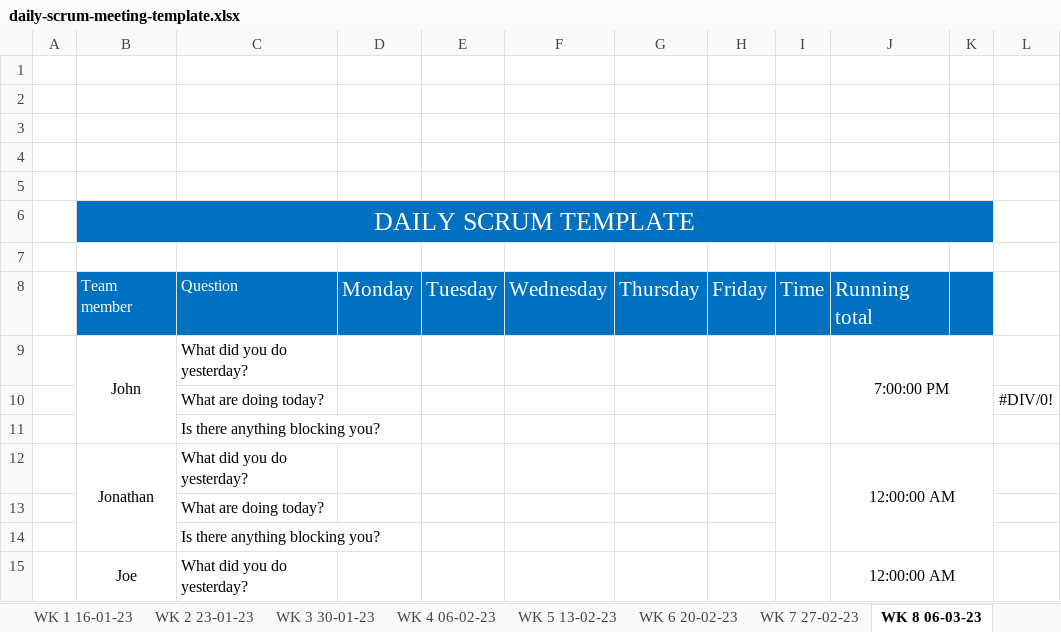
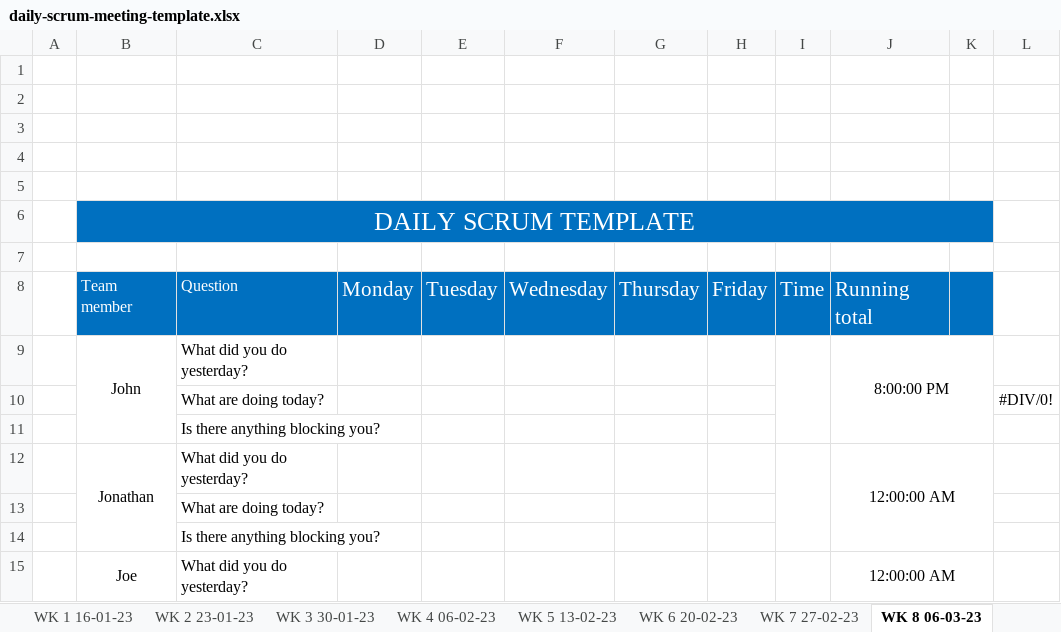
Before and after one commit to JBLACK2889/MENS-SHED-SOC09109, an Excel workbook: daily-scrum-meeting-template.xlsx, sheet WK 8 06-03-23, drawn as a sheet; only a part is shown; values as stored, in another font and other column widths than the file's, no borders; the diff names each change by its address in the sheet, - before the commit and + after, or states it on an @@ line.

```diff
--- a/daily-scrum-meeting-template.xlsx (sheet WK 8 06-03-23)
+++ b/daily-scrum-meeting-template.xlsx (sheet WK 8 06-03-23)
-J9: 7:00:00 PM
+J9: 8:00:00 PM
```
Also changed, not shown: sheet WK 5 13-02-23, sheet WK 6 20-02-23, sheet WK 7 27-02-23, sheet WK 9 13-03-23.
